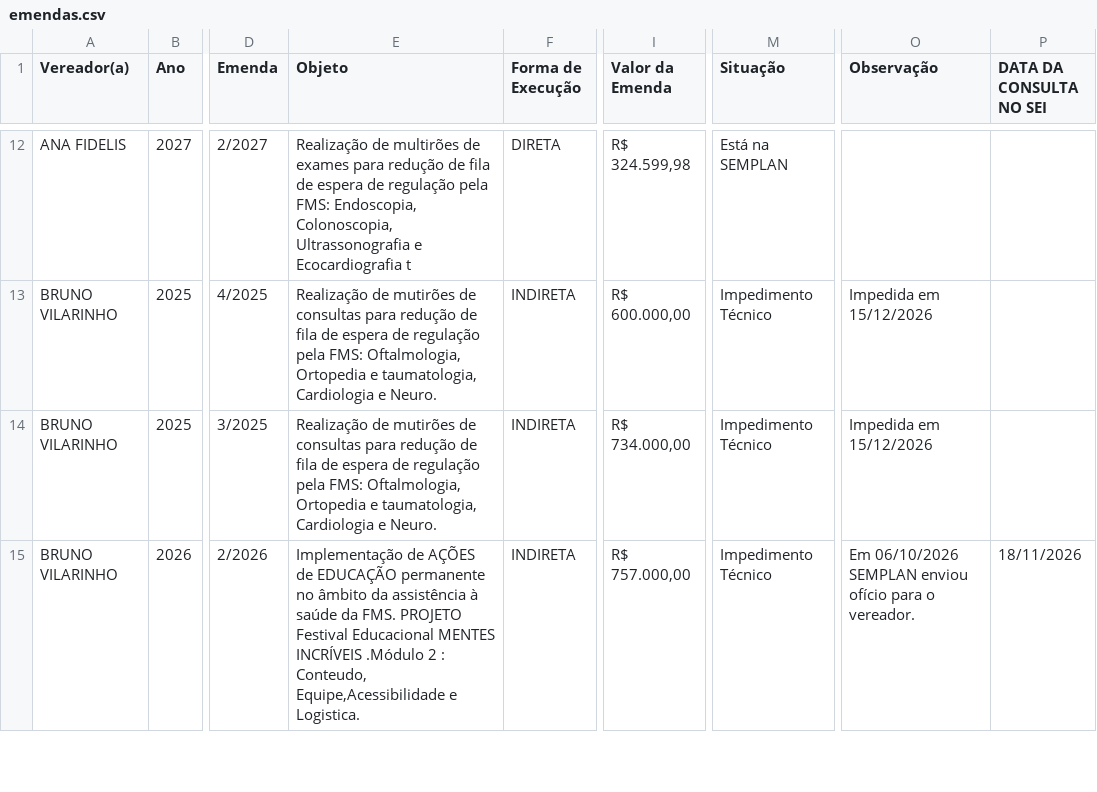
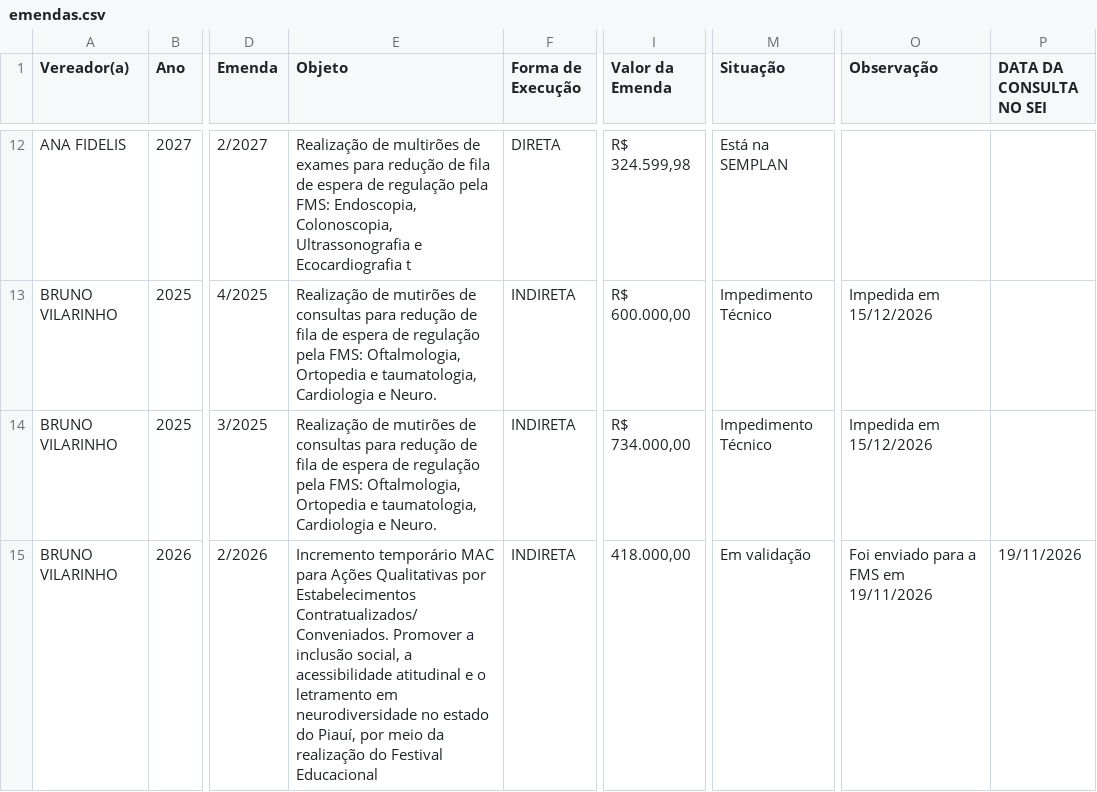
Before and after one commit to danylogalisa-pro/dashboard-emendas, a CSV file: data/emendas.csv, drawn as a sheet; only a part is shown, gaps mark what is left out; the diff covers the shown part only; the diff names each change by its address in the sheet, - before the commit and + after, or states it on an @@ line.

```diff
--- a/data/emendas.csv
+++ b/data/emendas.csv
-E15 (Objeto): Implementação de AÇÕES de EDUCAÇÃO permanente no âmbito da assistência à saúde da FMS. PROJETO Festival Educacional MENTES INCRÍVEIS .Módulo 2 : Conteudo, Equipe,Acessibilidade e Logistica.
+E15 (Objeto): Incremento temporário MAC para Ações Qualitativas por Estabelecimentos Contratualizados/Conveniados. Promover a inclusão social, a acessibilidade atitudinal e o letramento em neurodiversidade no estado do Piauí, por meio da realização do Festival Educacional
-I15 (Valor da Emenda): R$ 757.000,00
+I15 (Valor da Emenda): 418.000,00
-M15 (Situação): Impedimento Técnico
+M15 (Situação): Em validação
-O15 (Observação): Em 06/10/2026 SEMPLAN enviou ofício para o vereador.
+O15 (Observação): Foi enviado para a FMS em 19/11/2026
-P15 (DATA DA CONSULTA NO SEI): 18/11/2026
+P15 (DATA DA CONSULTA NO SEI): 19/11/2026
```
Also changed, not shown: 6 edited cells elsewhere in this file, 2 other files.
